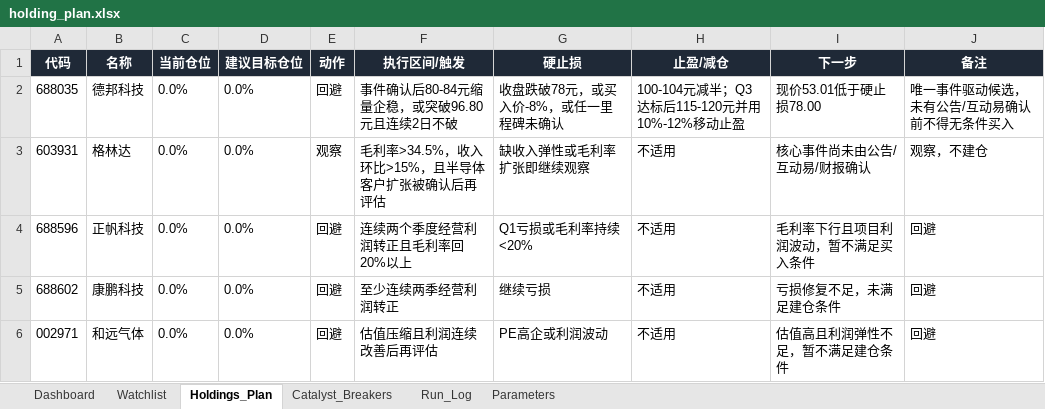
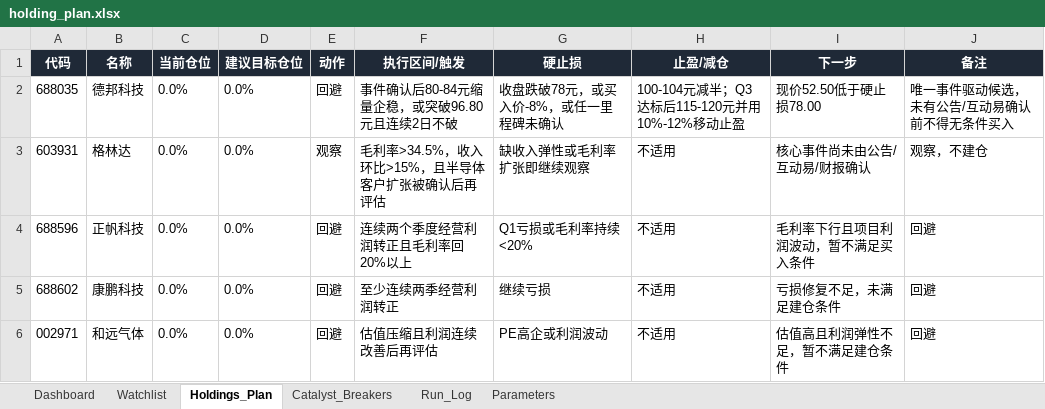
Before and after one commit to DylanWWW24/ai-hedge-fund, an Excel workbook: reports/holding_plan.xlsx, sheet Holdings_Plan, drawn as a sheet; values as stored, in another font and other column widths than the file's, no borders; the diff names each change by its address in the sheet, - before the commit and + after, or states it on an @@ line.

```diff
--- a/reports/holding_plan.xlsx (sheet Holdings_Plan)
+++ b/reports/holding_plan.xlsx (sheet Holdings_Plan)
-I2 (下一步): 现价53.01低于硬止损78.00
+I2 (下一步): 现价52.50低于硬止损78.00
```
Also changed, not shown: sheet Watchlist, sheet Run_Log, sheet Dashboard, 2 other files.
